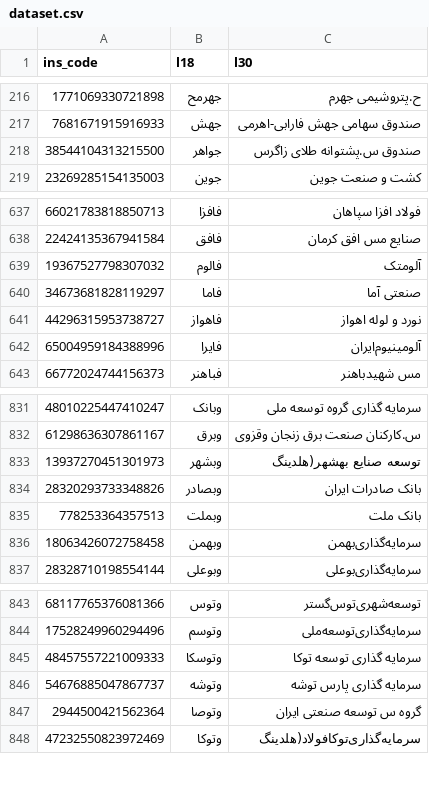
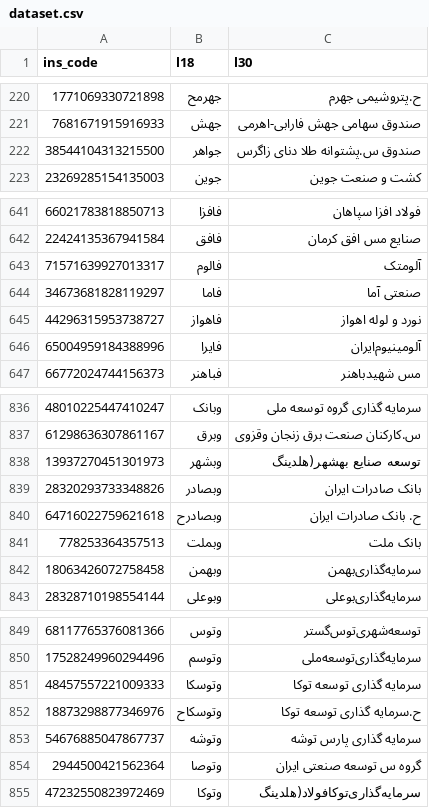
Before and after one commit to 5j9/tsetmc, a CSV file: tsetmc/dataset/dataset.csv, drawn as a sheet; only a part is shown, gaps mark what is left out; the diff covers the shown part only.

```diff
--- a/tsetmc/dataset/dataset.csv
+++ b/tsetmc/dataset/dataset.csv
@@ -217,3 +221,3 @@
 7681671915916933,جهش,صندوق سهامی جهش فارابی-اهرمی
-38544104313215500,جواهر,صندوق س.پشتوانه طلای زاگرس
+38544104313215500,جواهر,صندوق س.پشتوانه طلا دنای زاگرس
 23269285154135003,جوین,کشت و صنعت جوین
@@ -638,3 +642,3 @@
 22424135367941584,فافق,صنایع مس افق کرمان
-19367527798307032,فالوم,آلومتک‌
+71571639927013317,فالوم,آلومتک
 34673681828119297,فاما,صنعتی‌ آما
@@ -834,2 +839,3 @@
 28320293733348826,وبصادر,بانک صادرات ایران
+64716022759621618,وبصادرح,ح. بانک صادرات ایران
 778253364357513,وبملت,بانک ملت
@@ -845,2 +851,3 @@
 48457557221009333,وتوسکا,سرمایه گذاری توسعه توکا
+18873298877346976,وتوسکاح,ح.سرمایه گذاری توسعه توکا
 54676885047867737,وتوشه,سرمایه‌ گذاری‌ پارس‌ توشه‌
```
Also changed, not shown: 5 added rows and 2 edited cells elsewhere in this file, 1 other file.
